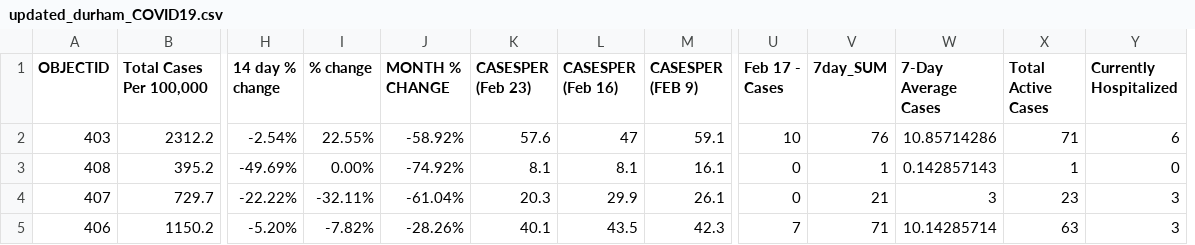
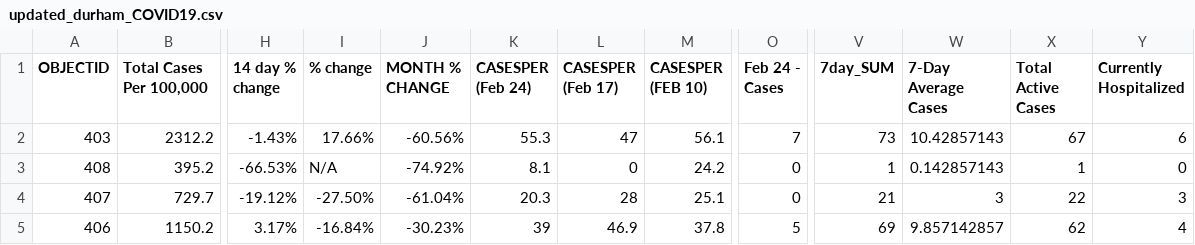
Before and after one commit to NoahCornish/durhamregionCOVID-19, a CSV file: updated_durham_COVID19.csv, drawn as a sheet; only a part is shown, gaps mark what is left out; removed rows and columns are numbered as before the commit, all else as after; the diff covers the shown part only; the diff names each change by its address in the sheet, - before the commit and + after, or states it on an @@ line.

Commit message:
Add files via upload

```diff
--- a/updated_durham_COVID19.csv
+++ b/updated_durham_COVID19.csv
+column O (Feb 24 - Cases), rows 2-5: 7 | 0 | 0 | 5
-column U (Feb 17 - Cases), rows 2-5: 10 | 0 | 0 | 7
-K1: CASESPER (Feb 23)
+K1: CASESPER (Feb 24)
-L1: CASESPER (Feb 16)
+L1: CASESPER (Feb 17)
-M1: CASESPER (FEB 9)
+M1: CASESPER (FEB 10)
-H2 (14 day % change): -2.54%
+H2 (14 day % change): -1.43%
-I2 (% change): 22.55%
+I2 (% change): 17.66%
-J2 (MONTH % CHANGE): -58.92%
+J2 (MONTH % CHANGE): -60.56%
-K2 (CASESPER (Feb 24)): 57.6
+K2 (CASESPER (Feb 24)): 55.3
-M2 (CASESPER (FEB 10)): 59.1
+M2 (CASESPER (FEB 10)): 56.1
-V2 (7day_SUM): 76
+V2 (7day_SUM): 73
-W2 (7-Day Average Cases): 10.85714286
+W2 (7-Day Average Cases): 10.42857143
-X2 (Total Active Cases): 71
+X2 (Total Active Cases): 67
-H3 (14 day % change): -49.69%
+H3 (14 day % change): -66.53%
-I3 (% change): 0.00%
+I3 (% change): N/A
-L3 (CASESPER (Feb 17)): 8.1
+L3 (CASESPER (Feb 17)): 0
-M3 (CASESPER (FEB 10)): 16.1
+M3 (CASESPER (FEB 10)): 24.2
-H4 (14 day % change): -22.22%
+H4 (14 day % change): -19.12%
-I4 (% change): -32.11%
+I4 (% change): -27.50%
-L4 (CASESPER (Feb 17)): 29.9
+L4 (CASESPER (Feb 17)): 28
-M4 (CASESPER (FEB 10)): 26.1
+M4 (CASESPER (FEB 10)): 25.1
-X4 (Total Active Cases): 23
+X4 (Total Active Cases): 22
-H5 (14 day % change): -5.20%
+H5 (14 day % change): 3.17%
-I5 (% change): -7.82%
+I5 (% change): -16.84%
-J5 (MONTH % CHANGE): -28.26%
+J5 (MONTH % CHANGE): -30.23%
-K5 (CASESPER (Feb 24)): 40.1
+K5 (CASESPER (Feb 24)): 39
-L5 (CASESPER (Feb 17)): 43.5
+L5 (CASESPER (Feb 17)): 46.9
-M5 (CASESPER (FEB 10)): 42.3
+M5 (CASESPER (FEB 10)): 37.8
-V5 (7day_SUM): 71
+V5 (7day_SUM): 69
-W5 (7-Day Average Cases): 10.14285714
+W5 (7-Day Average Cases): 9.857142857
-X5 (Total Active Cases): 63
+X5 (Total Active Cases): 62
-Y5 (Currently Hospitalized): 3
+Y5 (Currently Hospitalized): 4
```
Also changed, not shown: 25 edited cells elsewhere in this file.
